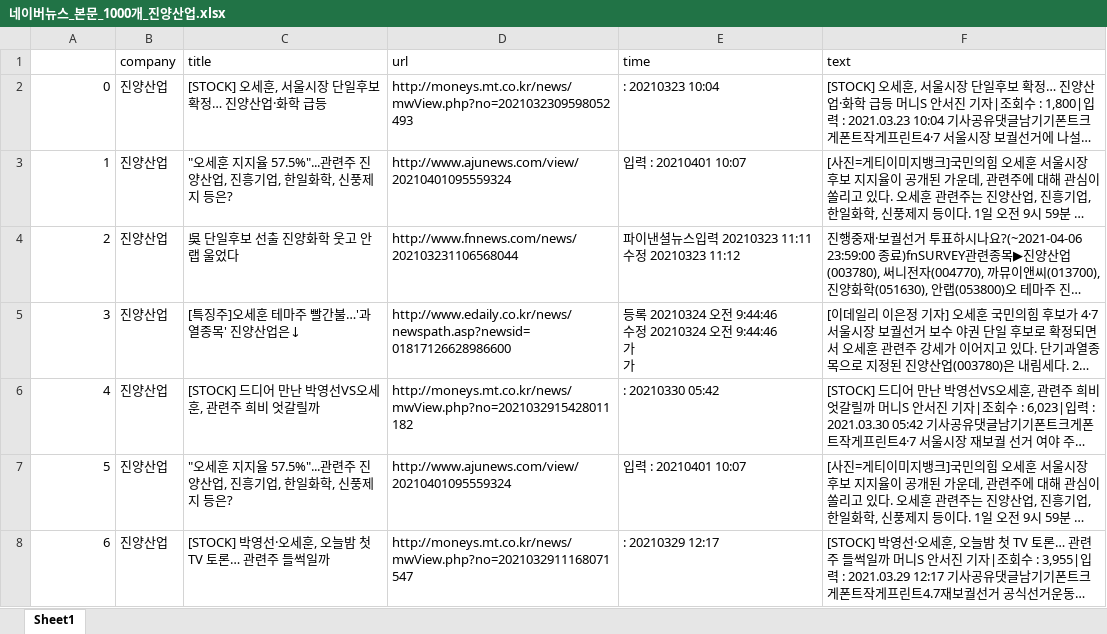
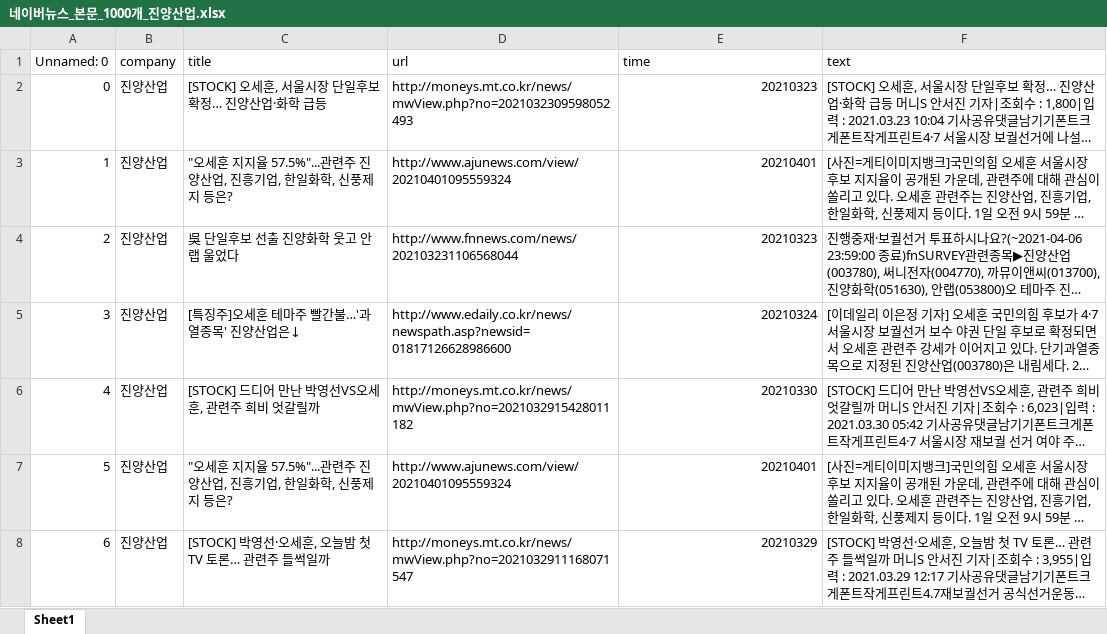
Before and after one commit to Sungijnwoo/Stock_Project, an Excel workbook: naver_news_crawling/네이버뉴스_본문_1000개_진양산업.xlsx, sheet Sheet1, drawn as a sheet; only a part is shown; long unchanged cells end in …; values as stored, in another font and other column widths than the file's, no cell formats; ↵ is a line break in a cell; the diff covers the shown part only; the diff names each change by its address in the sheet, - before the commit and + after, or states it on an @@ line.

Commit message:
EXTRACT news_time

```diff
--- a/naver_news_crawling/네이버뉴스_본문_1000개_진양산업.xlsx (sheet Sheet1)
+++ b/naver_news_crawling/네이버뉴스_본문_1000개_진양산업.xlsx (sheet Sheet1)
-A1: (empty)
+A1: Unnamed: 0
-E2 (time): : 20210323 10:04
+E2 (time): 20210323
-E3 (time): 입력 : 20210401 10:07
+E3 (time): 20210401
-E4 (time): 파이낸셜뉴스입력 20210323 11:11수정 20210323 11:12
+E4 (time): 20210323
-E5 (time): 등록 20210324 오전 9:44:46 ↵ 수정 20210324 오전 9:44:46 ↵ 가 ↵ 가
+E5 (time): 20210324
-E6 (time): : 20210330 05:42
+E6 (time): 20210330
-E7 (time): 입력 : 20210401 10:07
+E7 (time): 20210401
-E8 (time): : 20210329 12:17
+E8 (time): 20210329
```
Also changed, not shown: 92 removed rows and 734 edited cells elsewhere in this sheet, cell formats, naver_news_crawling/네이버뉴스_본문_1000개_구영테크.xlsx, naver_news_crawling/네이버뉴스_본문_1000개_녹십자렙셀.xlsx, 21 other files.
